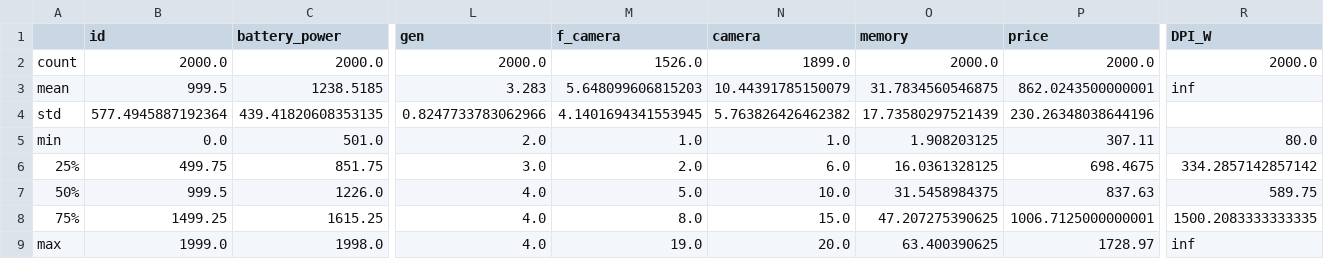
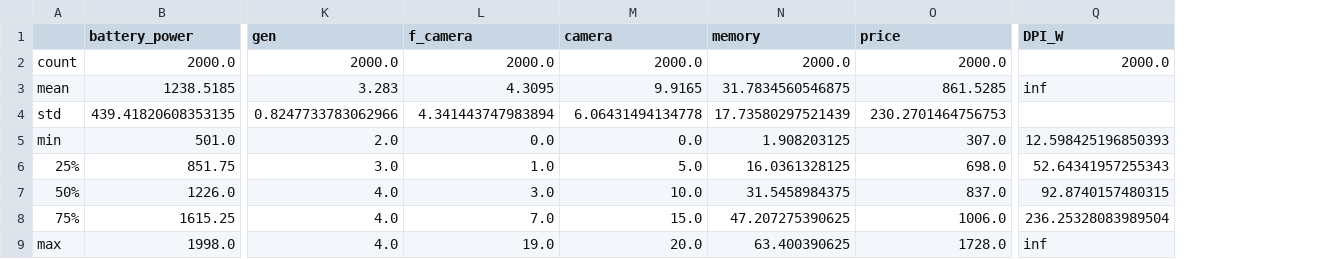
Before and after one commit to sivansalzmann/Data-sets-Python, a CSV file: Output/Task_1.7_describe.csv, drawn as a sheet; only a part is shown, gaps mark what is left out; removed rows and columns are numbered as before the commit, all else as after; the diff names each change by its address in the sheet, - before the commit and + after, or states it on an @@ line.

Commit message:
finish task 1,2,3

```diff
--- a/Output/Task_1.7_describe.csv
+++ b/Output/Task_1.7_describe.csv
-column B (id), rows 2-9: 2000.0 | 999.5 | 577.4945887192364 | 0.0 | 499.75 | 999.5 | 1499.25 | 1999.0
-L2 (f_camera): 1526.0
+L2 (f_camera): 2000.0
-M2 (camera): 1899.0
+M2 (camera): 2000.0
-L3 (f_camera): 5.648099606815203
+L3 (f_camera): 4.3095
-M3 (camera): 10.44391785150079
+M3 (camera): 9.9165
-O3 (price): 862.0243500000001
+O3 (price): 861.5285
-L4 (f_camera): 4.1401694341553945
+L4 (f_camera): 4.341443747983894
-M4 (camera): 5.763826426462382
+M4 (camera): 6.06431494134778
-O4 (price): 230.26348038644196
+O4 (price): 230.2701464756753
-L5 (f_camera): 1.0
+L5 (f_camera): 0.0
-M5 (camera): 1.0
+M5 (camera): 0.0
-O5 (price): 307.11
+O5 (price): 307.0
-Q5 (DPI_W): 80.0
+Q5 (DPI_W): 12.598425196850393
-L6 (f_camera): 2.0
+L6 (f_camera): 1.0
-M6 (camera): 6.0
+M6 (camera): 5.0
-O6 (price): 698.4675
+O6 (price): 698.0
-Q6 (DPI_W): 334.2857142857142
+Q6 (DPI_W): 52.64341957255343
-L7 (f_camera): 5.0
+L7 (f_camera): 3.0
-O7 (price): 837.63
+O7 (price): 837.0
-Q7 (DPI_W): 589.75
+Q7 (DPI_W): 92.8740157480315
-L8 (f_camera): 8.0
+L8 (f_camera): 7.0
-O8 (price): 1006.7125000000001
+O8 (price): 1006.0
-Q8 (DPI_W): 1500.2083333333335
+Q8 (DPI_W): 236.25328083989504
-O9 (price): 1728.97
+O9 (price): 1728.0
```
Also changed, not shown: 25 other files.
